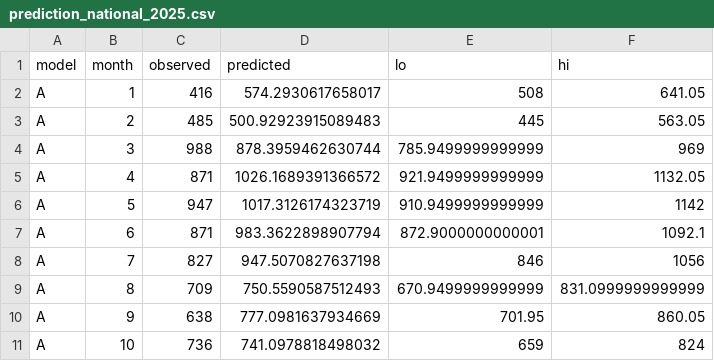
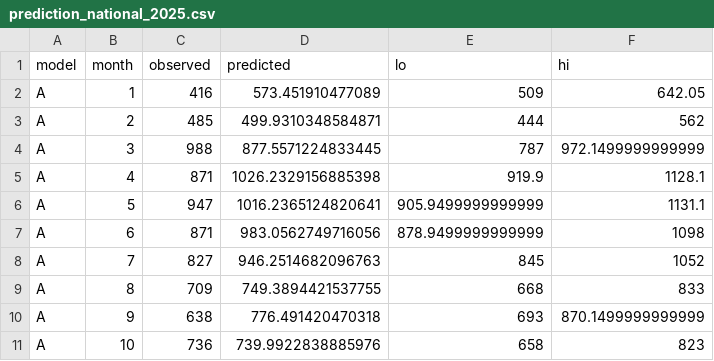
Before and after one commit to pascalantwi/Snakebite-work, a CSV file: analysis/output/prediction_national_2025.csv, drawn as a sheet; only a part is shown; the diff covers the shown part only.

```diff
--- a/analysis/output/prediction_national_2025.csv
+++ b/analysis/output/prediction_national_2025.csv
@@ -1,11 +1,11 @@
 model,month,observed,predicted,lo,hi
-A,1,416,574.2930617658017,508,641.05
-A,2,485,500.92923915089483,445,563.05
-A,3,988,878.3959462630744,785.9499999999999,969
-A,4,871,1026.1689391366572,921.9499999999999,1132.05
-A,5,947,1017.3126174323719,910.9499999999999,1142
-A,6,871,983.3622898907794,872.9000000000001,1092.1
-A,7,827,947.5070827637198,846,1056
-A,8,709,750.5590587512493,670.9499999999999,831.0999999999999
-A,9,638,777.0981637934669,701.95,860.05
-A,10,736,741.0978818498032,659,824
+A,1,416,573.451910477089,509,642.05
+A,2,485,499.9310348584871,444,562
+A,3,988,877.5571224833445,787,972.1499999999999
+A,4,871,1026.2329156885398,919.9,1128.1
+A,5,947,1016.2365124820641,905.9499999999999,1131.1
+A,6,871,983.0562749716056,878.9499999999999,1098
+A,7,827,946.2514682096763,845,1052
+A,8,709,749.3894421537755,668,833
+A,9,638,776.491420470318,693,870.1499999999999
+A,10,736,739.9922838885976,658,823
```
Also changed, not shown: 72 edited cells elsewhere in this file, analysis/output/prediction_by_year.csv, analysis/output/prediction_district_2025.csv, 5 other files.
